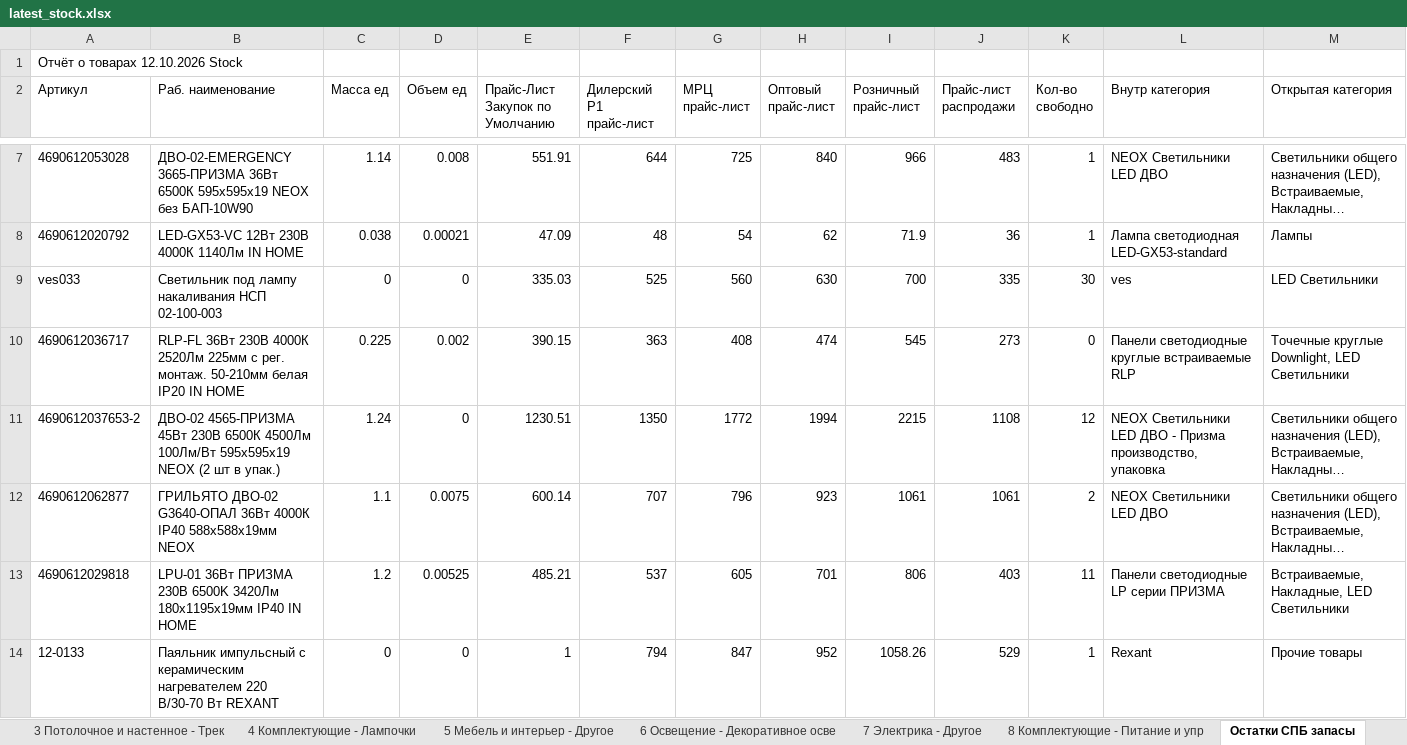
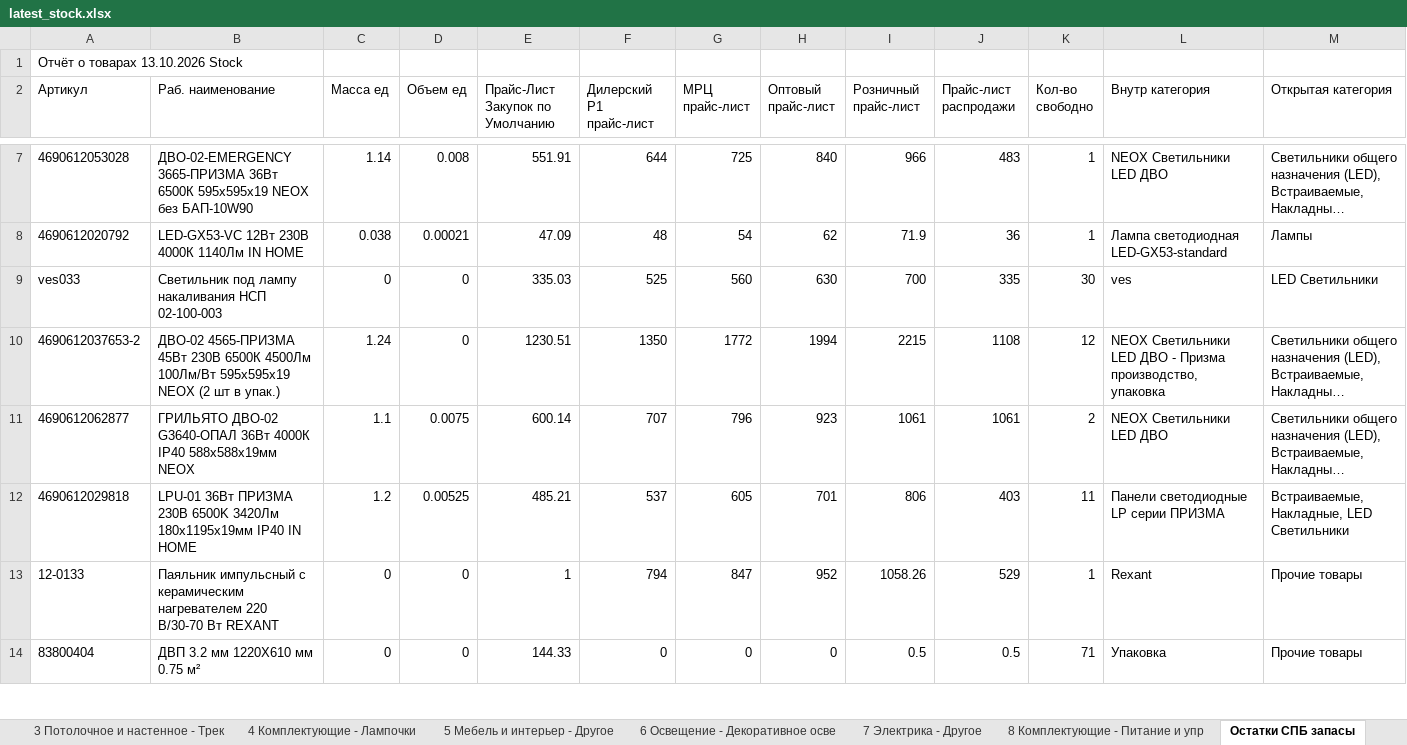
Before and after one commit to shortsfvps/darion-avito-feeds, an Excel workbook: data/latest_stock.xlsx, sheet Остатки СПБ запасы, drawn as a sheet; only a part is shown, gaps mark what is left out; the shorter side is filled out with more unchanged rows; long unchanged cells end in …; values as stored, in another font and other column widths than the file's, no borders; charts and pictures not drawn; the diff covers the shown part only; the diff names each change by its address in the sheet, - before the commit and + after, or states it on an @@ line.

```diff
--- a/data/latest_stock.xlsx (sheet Остатки СПБ запасы)
+++ b/data/latest_stock.xlsx (sheet Остатки СПБ запасы)
-A1 (Артикул): Отчёт о товарах 12.10.2026 Stock
+A1 (Артикул): Отчёт о товарах 13.10.2026 Stock
-row 10: 4690612036717 | RLP-FL 36Вт 230В 4000К 2520Лм 225мм с рег. монтаж. 50-210мм белая IP20 IN HOME | 0.225 | 0.002 | 390.15 | 363 | 408 | 474 | 545 | 273 | 0 | Панели светодиодные круглые встраиваемые RLP | Точечные круглые Downlight, LED Светильники
```
Also changed, not shown: 4 removed rows and 7 edited cells elsewhere in this sheet.
